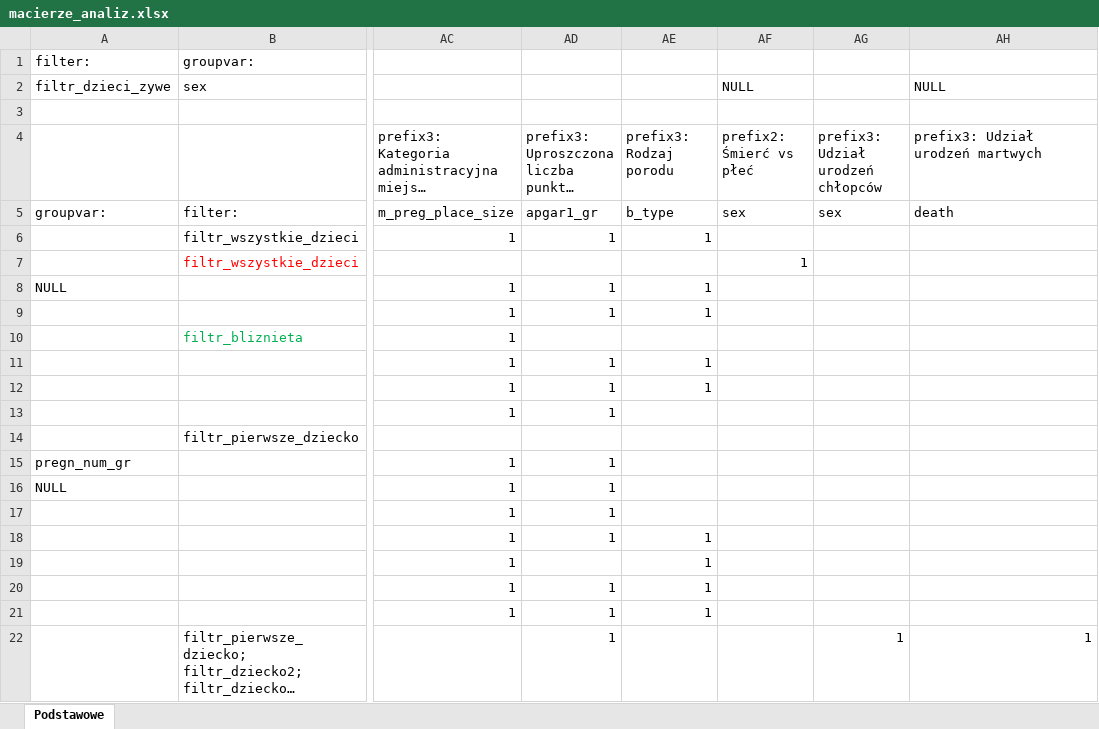
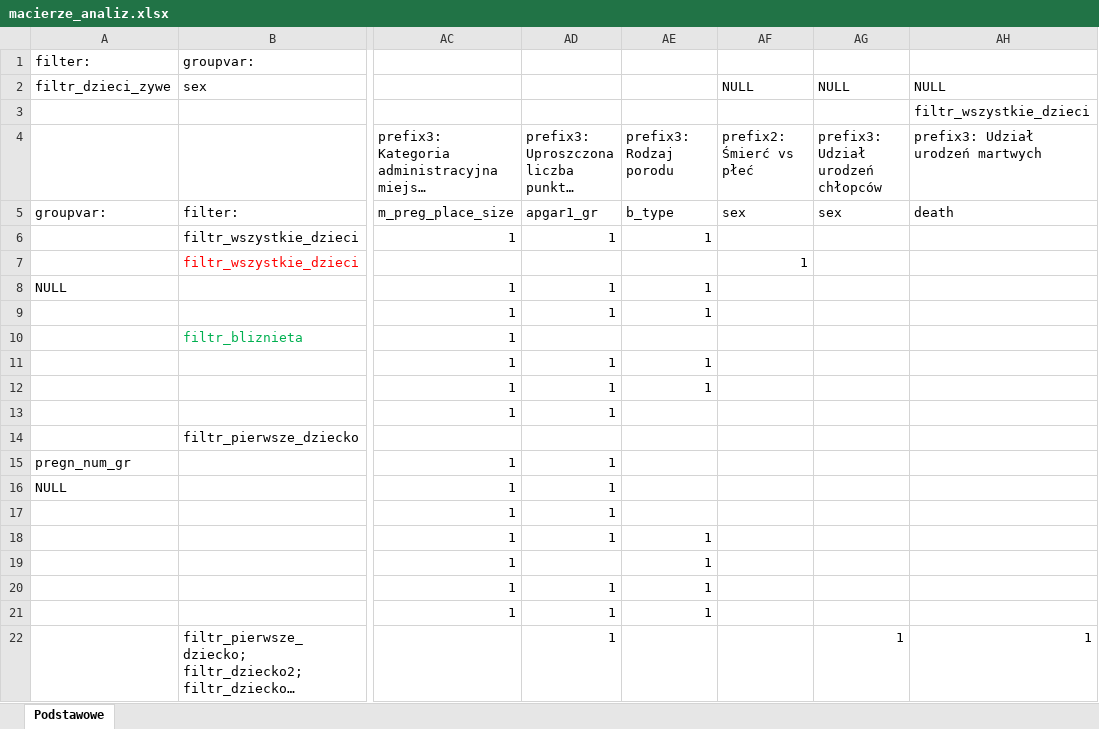
Before and after one commit to adamryczkowski/yuxiaAnaliza, an Excel workbook: inst/macierze_analiz.xlsx, sheet Podstawowe, drawn as a sheet; only a part is shown, gaps mark what is left out; long unchanged cells end in …; values as stored, in another font and other column widths than the file's, no borders; charts and pictures not drawn; the diff names each change by its address in the sheet, - before the commit and + after, or states it on an @@ line.

Commit message:
Popr macierze

```diff
--- a/inst/macierze_analiz.xlsx (sheet Podstawowe)
+++ b/inst/macierze_analiz.xlsx (sheet Podstawowe)
-AG2 (prefix3: Udział urodzeń chłopców): (empty)
+AG2 (prefix3: Udział urodzeń chłopców): NULL
-AH3 (prefix3: Udział urodzeń martwych): (empty)
+AH3 (prefix3: Udział urodzeń martwych): filtr_wszystkie_dzieci
```
